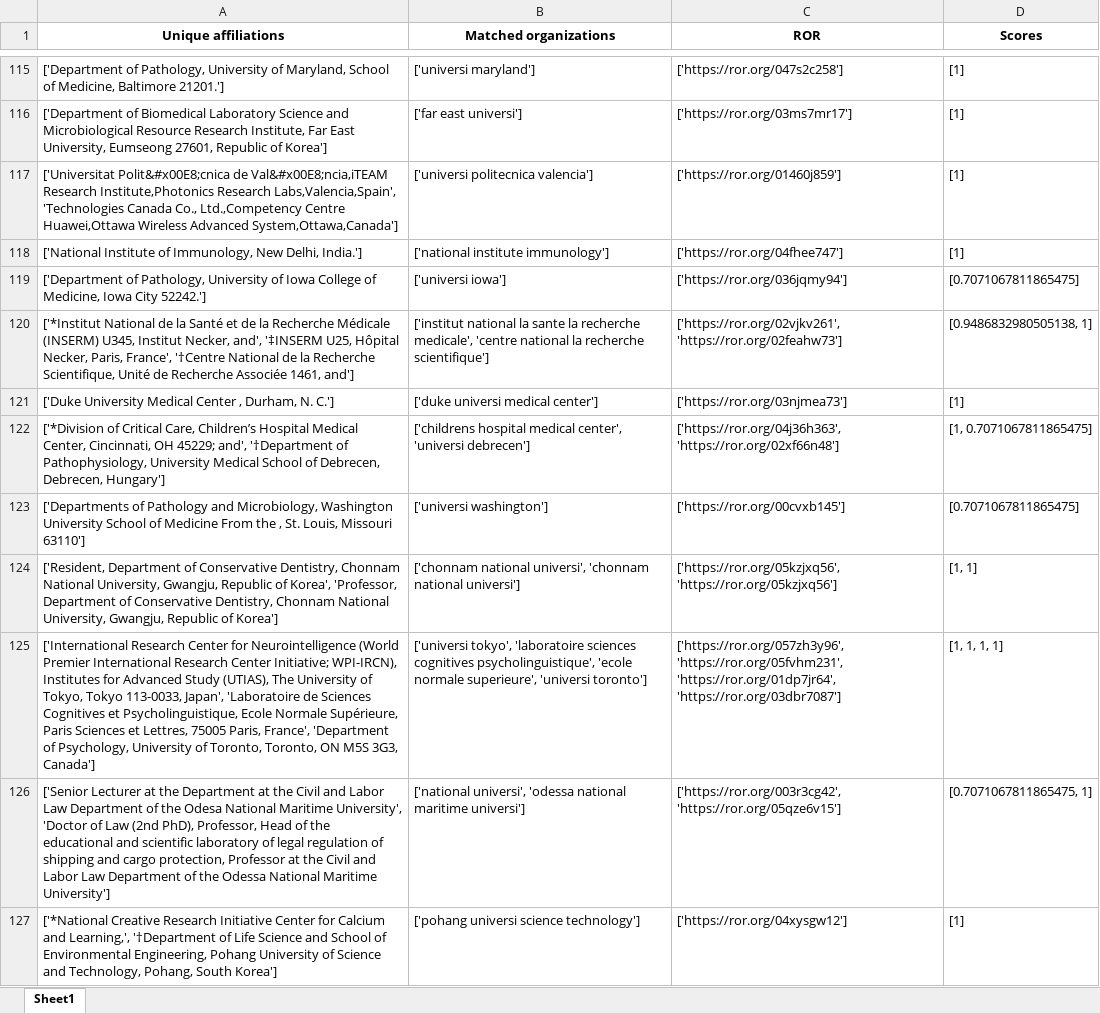
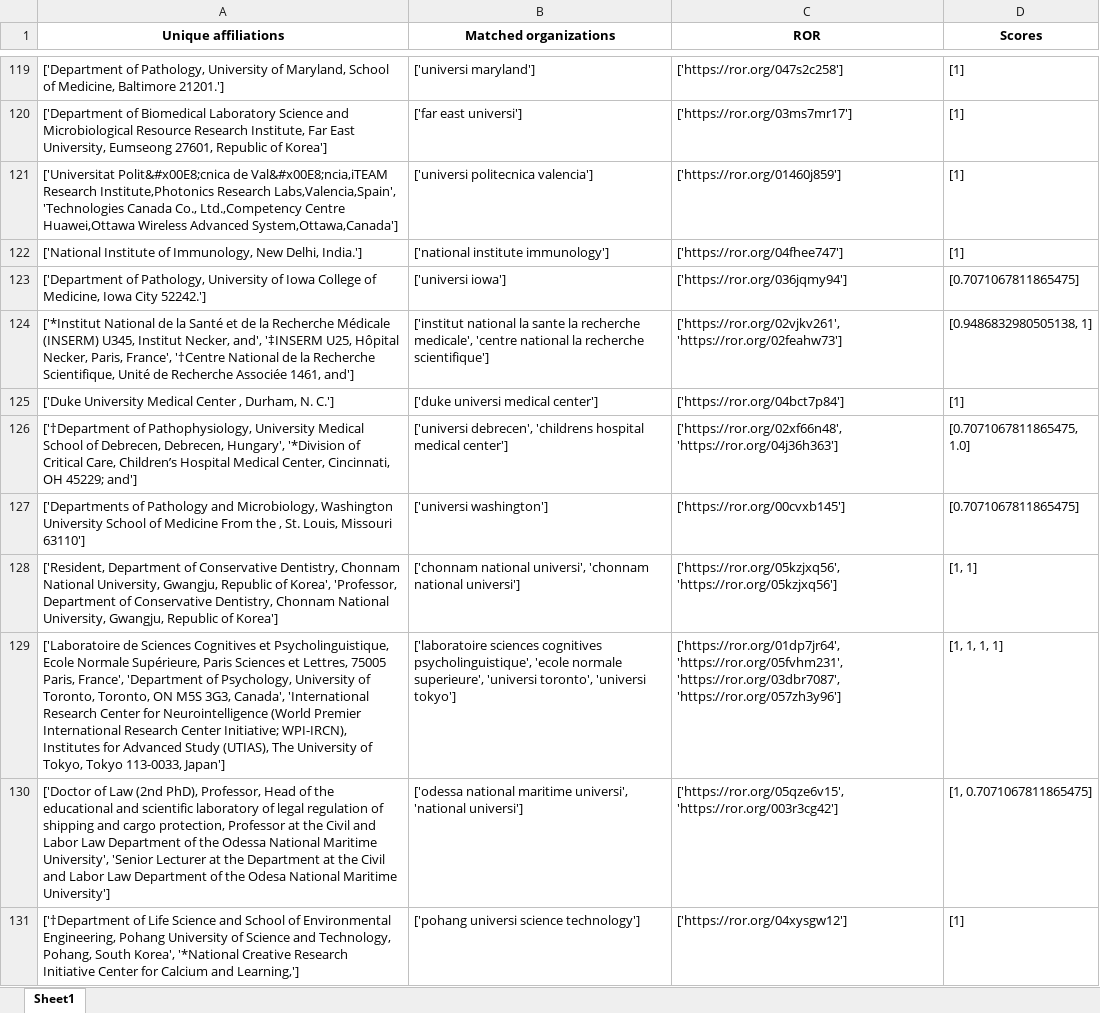
Before and after one commit to mkallipo/affiliation-matching, an Excel workbook: dois_match.xlsx, sheet Sheet1, drawn as a sheet; only a part is shown, gaps mark what is left out; values as stored, in another font and other column widths than the file's, no borders; addresses are those after the commit; the diff covers the shown part only; the diff names each change by its address in the sheet, - before the commit and + after, or states it on an @@ line.

```diff
--- a/dois_match.xlsx (sheet Sheet1)
+++ b/dois_match.xlsx (sheet Sheet1)
-C125 (ROR): ['https://ror.org/03njmea73']
+C125 (ROR): ['https://ror.org/04bct7p84']
-A126 (Unique affiliations): ['*Division of Critical Care, Children’s Hospital Medical Center, Cincinnati, OH 45229; and', '†Department of Pathophysiology, University Medical School of Debrecen, Debrecen, Hungary']
+A126 (Unique affiliations): ['†Department of Pathophysiology, University Medical School of Debrecen, Debrecen, Hungary', '*Division of Critical Care, Children’s Hospital Medical Center, Cincinnati, OH 45229; and']
-B126 (Matched organizations): ['childrens hospital medical center', 'universi debrecen']
+B126 (Matched organizations): ['universi debrecen', 'childrens hospital medical center']
-C126 (ROR): ['https://ror.org/04j36h363', 'https://ror.org/02xf66n48']
+C126 (ROR): ['https://ror.org/02xf66n48', 'https://ror.org/04j36h363']
-D126 (Scores): [1, 0.7071067811865475]
+D126 (Scores): [0.7071067811865475, 1.0]
-A129 (Unique affiliations): ['International Research Center for Neurointelligence (World Premier International Research Center Initiative; WPI-IRCN), Institutes for Advanced Study (UTIAS), The University of Tokyo, Tokyo 113-0033, Japan', 'Laboratoire de Sciences Cognitives et Psycholinguistique, Ecole Normale Supérieure, Paris Sciences et Lettres, 75005 Paris, France', 'Department of Psychology, University of Toronto, Toronto, ON M5S 3G3, Canada']
+A129 (Unique affiliations): ['Laboratoire de Sciences Cognitives et Psycholinguistique, Ecole Normale Supérieure, Paris Sciences et Lettres, 75005 Paris, France', 'Department of Psychology, University of Toronto, Toronto, ON M5S 3G3, Canada', 'International Research Center for Neurointelligence (World Premier International Research Center Initiative; WPI-IRCN), Institutes for Advanced Study (UTIAS), The University of Tokyo, Tokyo 113-0033, Japan']
-B129 (Matched organizations): ['universi tokyo', 'laboratoire sciences cognitives psycholinguistique', 'ecole normale superieure', 'universi toronto']
+B129 (Matched organizations): ['laboratoire sciences cognitives psycholinguistique', 'ecole normale superieure', 'universi toronto', 'universi tokyo']
-C129 (ROR): ['https://ror.org/057zh3y96', 'https://ror.org/05fvhm231', 'https://ror.org/01dp7jr64', 'https://ror.org/03dbr7087']
+C129 (ROR): ['https://ror.org/01dp7jr64', 'https://ror.org/05fvhm231', 'https://ror.org/03dbr7087', 'https://ror.org/057zh3y96']
-A130 (Unique affiliations): ['Senior Lecturer at the Department at the Civil and Labor Law Department of the Odesa National Maritime University', 'Doctor of Law (2nd PhD), Professor, Head of the educational and scientific laboratory of legal regulation of shipping and cargo protection, Professor at the Civil and Labor Law Department of the Odessa National Maritime…
+A130 (Unique affiliations): ['Doctor of Law (2nd PhD), Professor, Head of the educational and scientific laboratory of legal regulation of shipping and cargo protection, Professor at the Civil and Labor Law Department of the Odessa National Maritime University', 'Senior Lecturer at the Department at the Civil and Labor Law Department of the Odesa National Maritime…
-B130 (Matched organizations): ['national universi', 'odessa national maritime universi']
+B130 (Matched organizations): ['odessa national maritime universi', 'national universi']
-C130 (ROR): ['https://ror.org/003r3cg42', 'https://ror.org/05qze6v15']
+C130 (ROR): ['https://ror.org/05qze6v15', 'https://ror.org/003r3cg42']
-D130 (Scores): [0.7071067811865475, 1]
+D130 (Scores): [1, 0.7071067811865475]
-A131 (Unique affiliations): ['*National Creative Research Initiative Center for Calcium and Learning,', '†Department of Life Science and School of Environmental Engineering, Pohang University of Science and Technology, Pohang, South Korea']
+A131 (Unique affiliations): ['†Department of Life Science and School of Environmental Engineering, Pohang University of Science and Technology, Pohang, South Korea', '*National Creative Research Initiative Center for Calcium and Learning,']
```
Also changed, not shown: 18 added rows, 10 removed rows and 146 edited cells elsewhere in this sheet, affs_match.xlsx, 3 other files.
